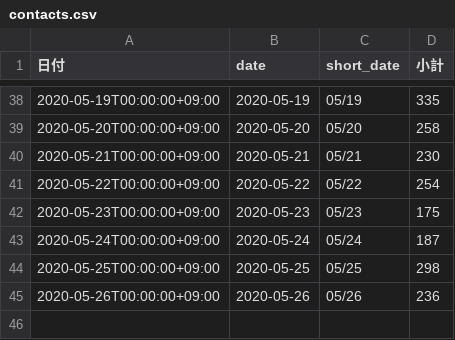
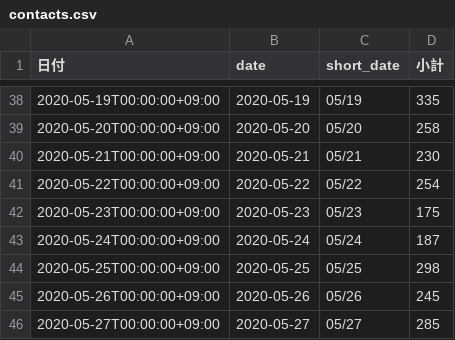
Before and after one commit to tatsuya1970/covid19scraping, a CSV file: contacts.csv, drawn as a sheet; only a part is shown, gaps mark what is left out.

```diff
--- a/contacts.csv
+++ b/contacts.csv
@@ -44,2 +44,3 @@
 2020-05-25T00:00:00+09:00,2020-05-25,05/25,298
-2020-05-26T00:00:00+09:00,2020-05-26,05/26,236
+2020-05-26T00:00:00+09:00,2020-05-26,05/26,245
+2020-05-27T00:00:00+09:00,2020-05-27,05/27,285
```
Also changed, not shown: 1 other file.
